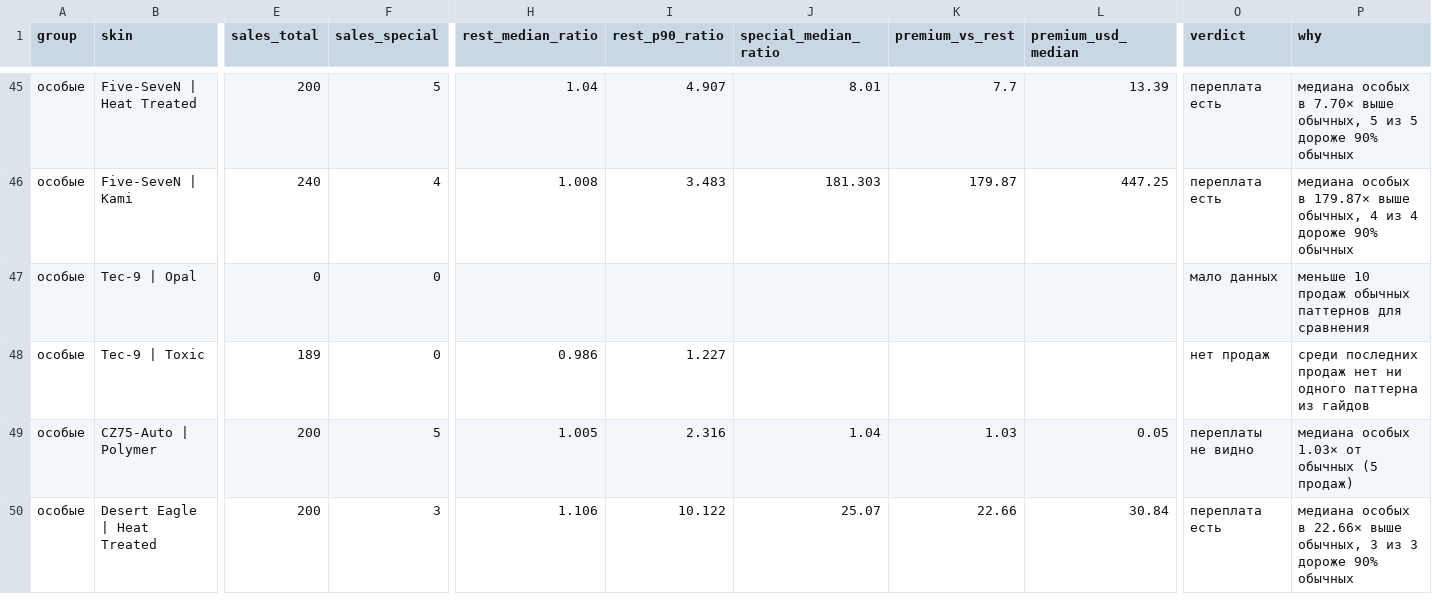
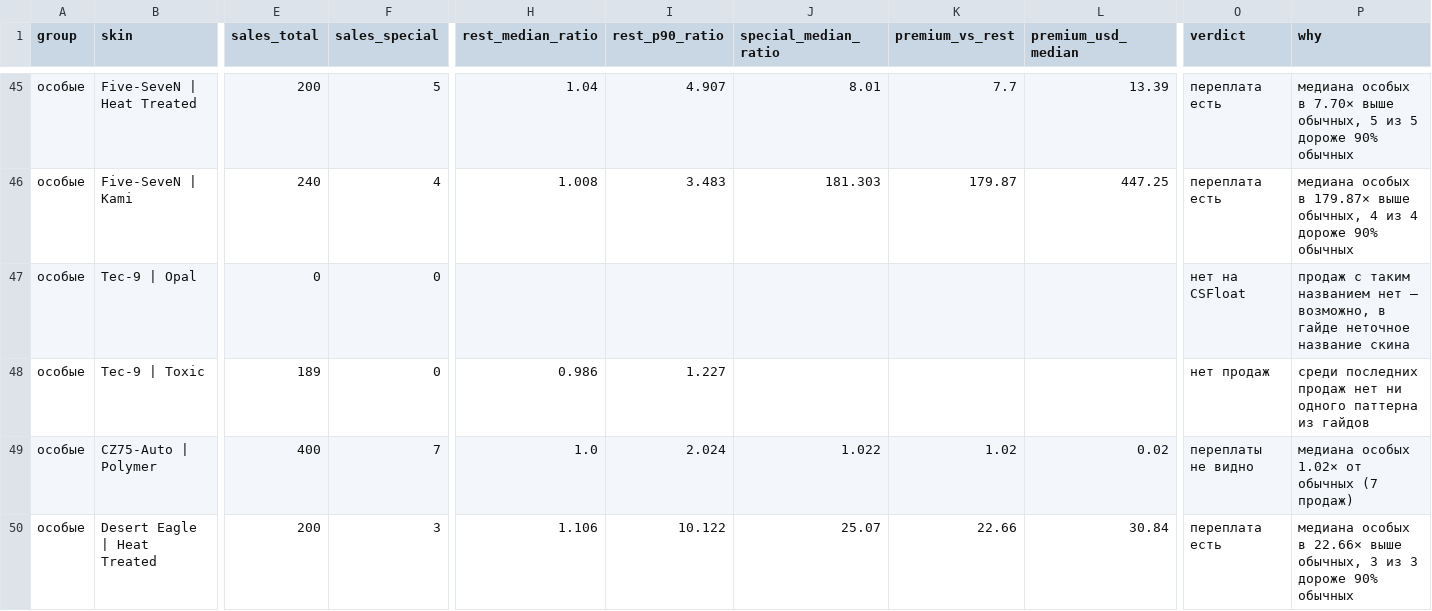
Before and after one commit to mihailakimenko659-debug/road, a CSV file: reports/переплата-по-паттернам.csv, drawn as a sheet; only a part is shown, gaps mark what is left out; the diff covers the shown part only; the diff names each change by its address in the sheet, - before the commit and + after, or states it on an @@ line.

```diff
--- a/reports/переплата-по-паттернам.csv
+++ b/reports/переплата-по-паттернам.csv
-O47 (verdict): мало данных
+O47 (verdict): нет на CSFloat
-P47 (why): меньше 10 продаж обычных паттернов для сравнения
+P47 (why): продаж с таким названием нет — возможно, в гайде неточное название скина
-E49 (sales_total): 200
+E49 (sales_total): 400
-F49 (sales_special): 5
+F49 (sales_special): 7
-H49 (rest_median_ratio): 1.005
+H49 (rest_median_ratio): 1.0
-I49 (rest_p90_ratio): 2.316
+I49 (rest_p90_ratio): 2.024
-J49 (special_median_ratio): 1.04
+J49 (special_median_ratio): 1.022
-K49 (premium_vs_rest): 1.03
+K49 (premium_vs_rest): 1.02
-L49 (premium_usd_median): 0.05
+L49 (premium_usd_median): 0.02
-P49 (why): медиана особых 1.03× от обычных (5 продаж)
+P49 (why): медиана особых 1.02× от обычных (7 продаж)
```
Also changed, not shown: 181 edited cells elsewhere in this file, 4 other files.
